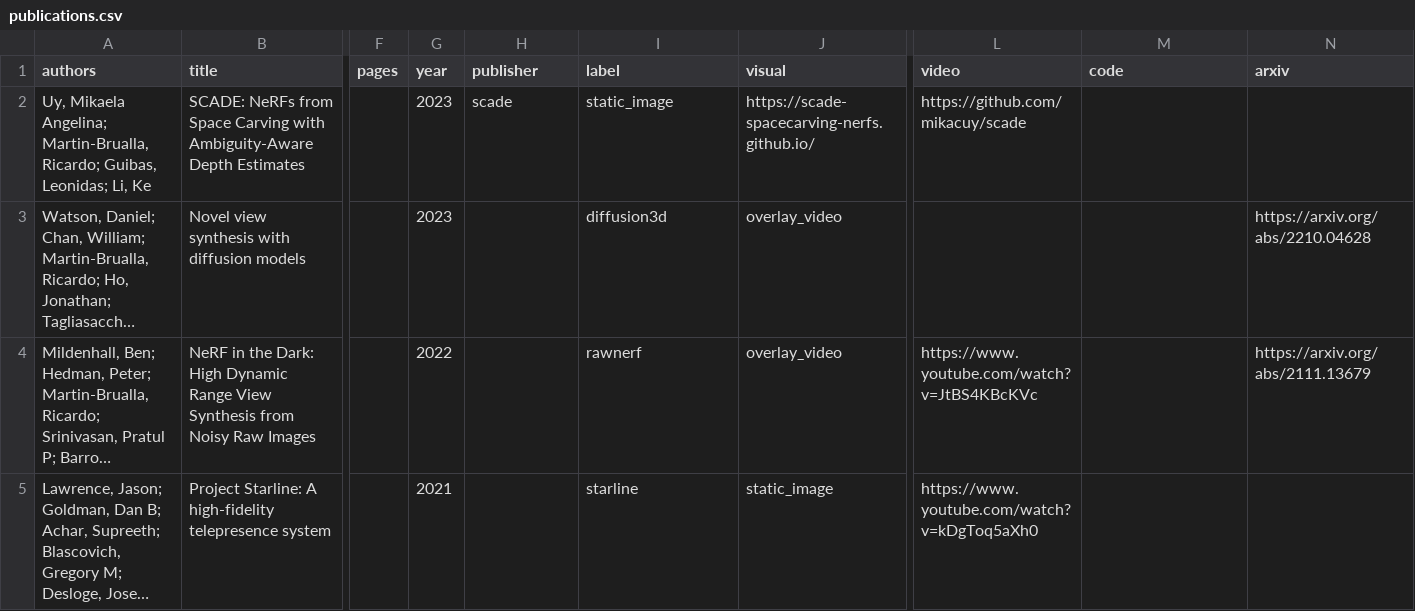
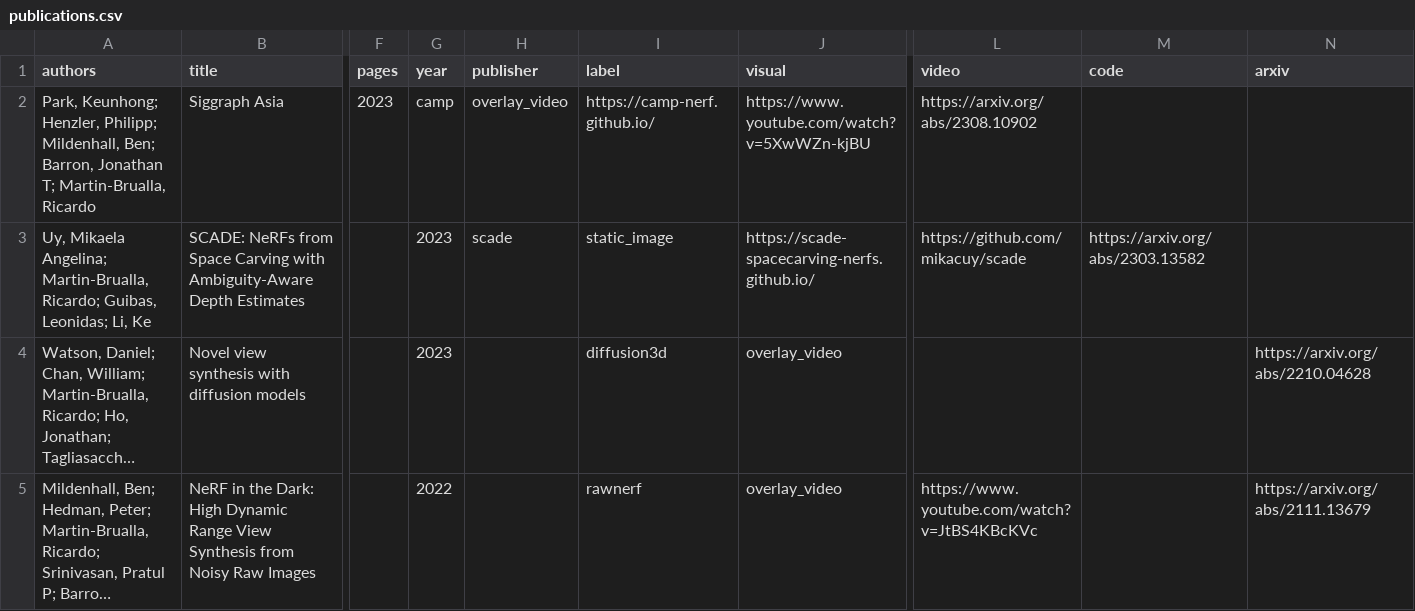
Before and after one commit to rmbrualla/rmbrualla.github.io, a CSV file: _data/publications.csv, drawn as a sheet; only a part is shown, gaps mark what is left out; the shorter side is filled out with more unchanged rows; long unchanged cells end in …; addresses are those after the commit; rows hold the shown columns only; the diff names each change by its address in the sheet, - before the commit and + after, or states it on an @@ line.

Commit message:
Update publications.csv

```diff
--- a/_data/publications.csv
+++ b/_data/publications.csv
+row 2: Park, Keunhong; Henzler, Philipp; Mildenhall, Ben; Barron, Jonathan T; Martin-Brualla, Ricardo | Siggraph Asia | 2023 | camp | overlay_video | https://camp-nerf.github.io/ | https://www.youtube.com/watch?v=5XwWZn-kjBU | https://arxiv.org/abs/2308.10902
-M3 (code): (empty)
+M3 (code): https://arxiv.org/abs/2303.13582
```
